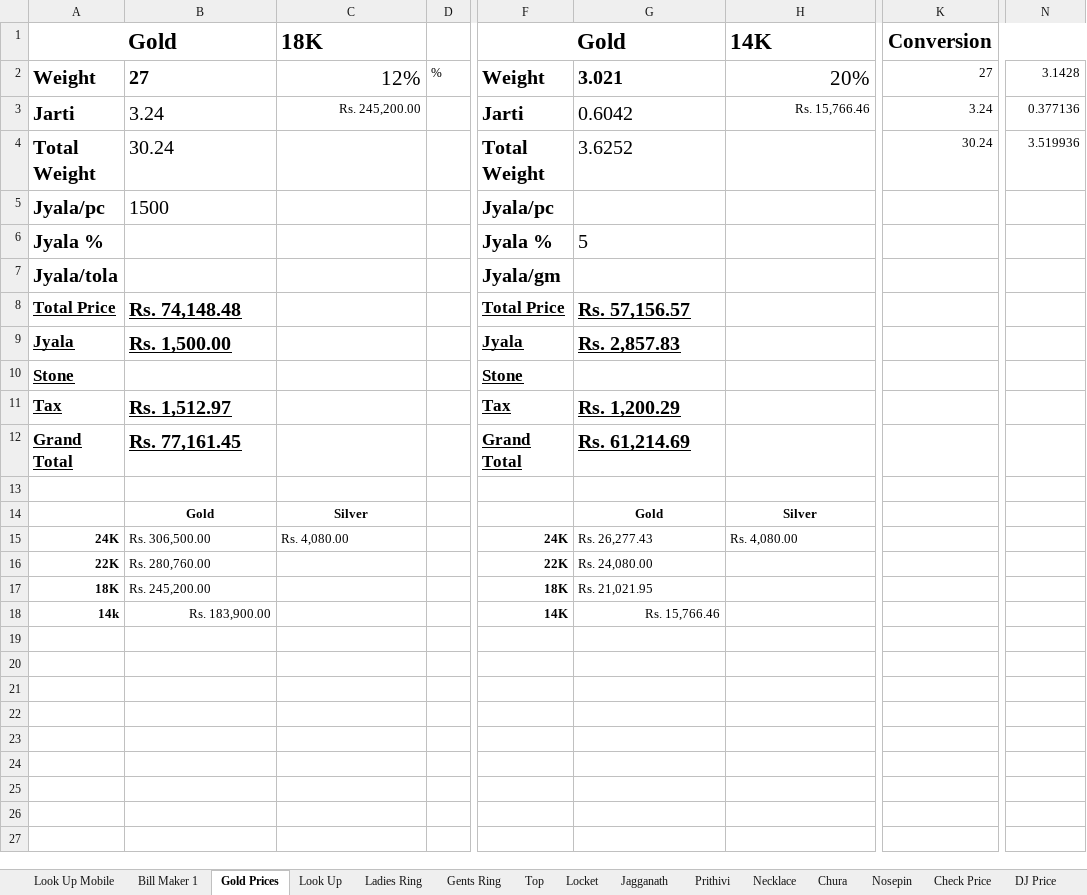
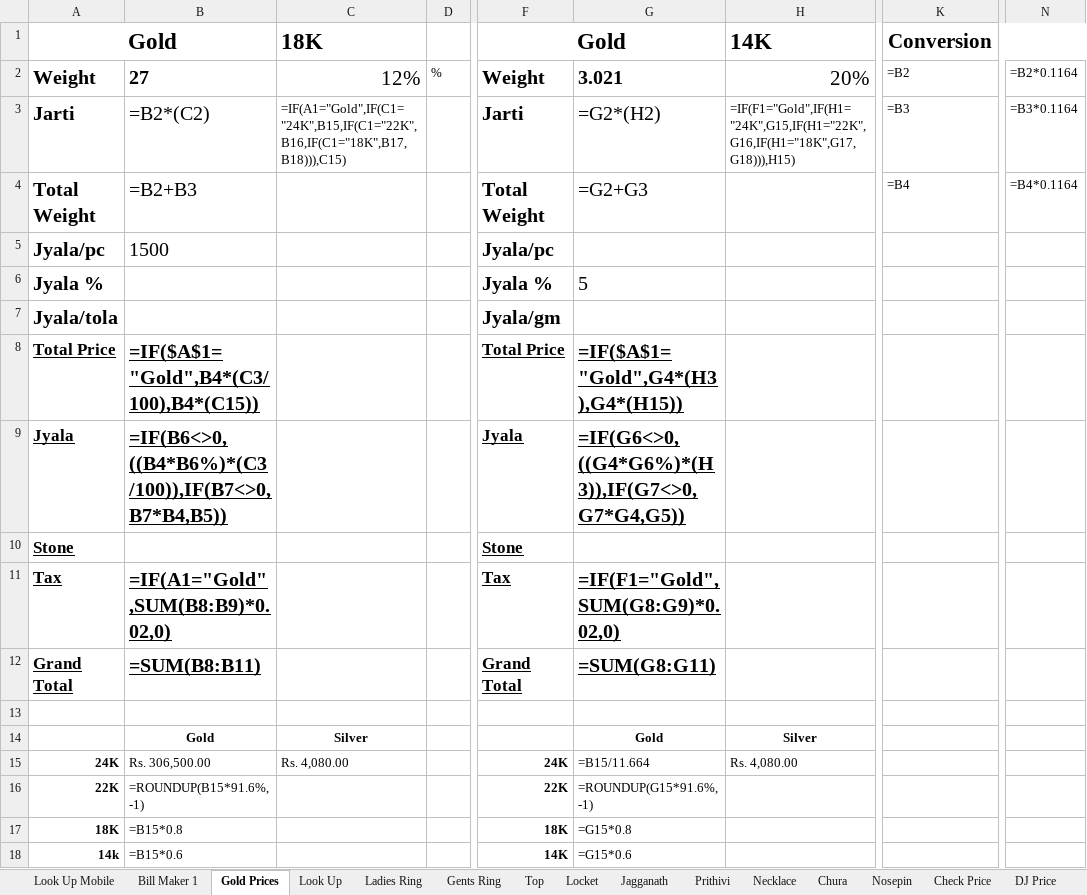
Before and after one commit to bsakriya22-lab/ExcelWork, an Excel workbook: Diamond.xlsx, sheet Gold Prices, drawn as a sheet; only a part is shown, gaps mark what is left out; values as stored, in another font and other column widths than the file's, no borders; formulas without a stored value are shown as written; charts and pictures not drawn; the diff names each change by its address in the sheet, - before the commit and + after, or states it on an @@ line.

```diff
--- a/Diamond.xlsx (sheet Gold Prices)
+++ b/Diamond.xlsx (sheet Gold Prices)
-K2 (Conversion): 27
+K2 (Conversion): =B2
-N2: 3.1428
+N2: =B2*0.1164
-B3: 3.24
+B3: =B2*(C2)
-C3 (18K): Rs. 245,200.00
+C3 (18K): =IF(A1="Gold",IF(C1="24K",B15,IF(C1="22K",B16,IF(C1="18K",B17,B18))),C15)
-G3: 0.6042
+G3: =G2*(H2)
-H3 (14K): Rs. 15,766.46
+H3 (14K): =IF(F1="Gold",IF(H1="24K",G15,IF(H1="22K",G16,IF(H1="18K",G17,G18))),H15)
-K3 (Conversion): 3.24
+K3 (Conversion): =B3
-N3: 0.377136
+N3: =B3*0.1164
-B4: 30.24
+B4: =B2+B3
-G4: 3.6252
+G4: =G2+G3
-K4 (Conversion): 30.24
+K4 (Conversion): =B4
-N4: 3.519936
+N4: =B4*0.1164
-B8: Rs. 74,148.48
+B8: =IF($A$1="Gold",B4*(C3/100),B4*(C15))
-G8: Rs. 57,156.57
+G8: =IF($A$1="Gold",G4*(H3),G4*(H15))
-B9: Rs. 1,500.00
+B9: =IF(B6<>0,((B4*B6%)*(C3/100)),IF(B7<>0,B7*B4,B5))
-G9: Rs. 2,857.83
+G9: =IF(G6<>0,((G4*G6%)*(H3)),IF(G7<>0,G7*G4,G5))
-B11: Rs. 1,512.97
+B11: =IF(A1="Gold",SUM(B8:B9)*0.02,0)
-G11: Rs. 1,200.29
+G11: =IF(F1="Gold",SUM(G8:G9)*0.02,0)
-B12: Rs. 77,161.45
+B12: =SUM(B8:B11)
-G12: Rs. 61,214.69
+G12: =SUM(G8:G11)
-G15: Rs. 26,277.43
+G15: =B15/11.664
-B16: Rs. 280,760.00
+B16: =ROUNDUP(B15*91.6%, -1)
-G16: Rs. 24,080.00
+G16: =ROUNDUP(G15*91.6%, -1)
-B17: Rs. 245,200.00
+B17: =B15*0.8
-G17: Rs. 21,021.95
+G17: =G15*0.8
-B18: Rs. 183,900.00
+B18: =B15*0.6
-G18: Rs. 15,766.46
+G18: =G15*0.6
```
Also changed, not shown: sheet Check Price, sheet Ladies Ring, sheet Certificate Data, sheet DJ Price, sheet Top, sheet Locket, 11 more sheets, hidden cells, charts or pictures.
